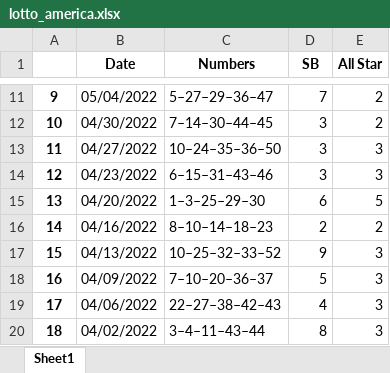
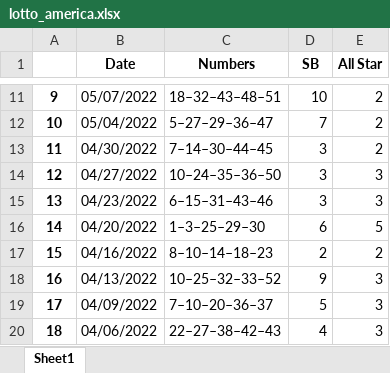
Before and after one commit to lottopy/django_lottopy, an Excel workbook: lottopy_site/lottopy/lottopy_web_edition/lotto_america.xlsx, sheet Sheet1, drawn as a sheet; only a part is shown, gaps mark what is left out; values as stored, in another font and other column widths than the file's, no borders; the diff covers the shown part only; the diff names each change by its address in the sheet, - before the commit and + after, or states it on an @@ line.

```diff
--- a/lottopy_site/lottopy/lottopy_web_edition/lotto_america.xlsx (sheet Sheet1)
+++ b/lottopy_site/lottopy/lottopy_web_edition/lotto_america.xlsx (sheet Sheet1)
-B11 (Date): 05/04/2022
+B11 (Date): 05/07/2022
-C11 (Numbers): 5–27–29–36–47
+C11 (Numbers): 18–32–43–48–51
-D11 (SB): 7
+D11 (SB): 10
-B12 (Date): 04/30/2022
+B12 (Date): 05/04/2022
-C12 (Numbers): 7–14–30–44–45
+C12 (Numbers): 5–27–29–36–47
-D12 (SB): 3
+D12 (SB): 7
-B13 (Date): 04/27/2022
+B13 (Date): 04/30/2022
-C13 (Numbers): 10–24–35–36–50
+C13 (Numbers): 7–14–30–44–45
-E13 (All Star): 3
+E13 (All Star): 2
-B14 (Date): 04/23/2022
+B14 (Date): 04/27/2022
-C14 (Numbers): 6–15–31–43–46
+C14 (Numbers): 10–24–35–36–50
-B15 (Date): 04/20/2022
+B15 (Date): 04/23/2022
-C15 (Numbers): 1–3–25–29–30
+C15 (Numbers): 6–15–31–43–46
-D15 (SB): 6
+D15 (SB): 3
-E15 (All Star): 5
+E15 (All Star): 3
-B16 (Date): 04/16/2022
+B16 (Date): 04/20/2022
-C16 (Numbers): 8–10–14–18–23
+C16 (Numbers): 1–3–25–29–30
-D16 (SB): 2
+D16 (SB): 6
-E16 (All Star): 2
+E16 (All Star): 5
-B17 (Date): 04/13/2022
+B17 (Date): 04/16/2022
-C17 (Numbers): 10–25–32–33–52
+C17 (Numbers): 8–10–14–18–23
-D17 (SB): 9
+D17 (SB): 2
-E17 (All Star): 3
+E17 (All Star): 2
-B18 (Date): 04/09/2022
+B18 (Date): 04/13/2022
-C18 (Numbers): 7–10–20–36–37
+C18 (Numbers): 10–25–32–33–52
-D18 (SB): 5
+D18 (SB): 9
-B19 (Date): 04/06/2022
+B19 (Date): 04/09/2022
-C19 (Numbers): 22–27–38–42–43
+C19 (Numbers): 7–10–20–36–37
-D19 (SB): 4
+D19 (SB): 5
-B20 (Date): 04/02/2022
+B20 (Date): 04/06/2022
-C20 (Numbers): 3–4–11–43–44
+C20 (Numbers): 22–27–38–42–43
-D20 (SB): 8
+D20 (SB): 4
```
Also changed, not shown: 342 edited cells elsewhere in this sheet, lottopy_site/lottopy/lottopy_web_edition/cash25.xlsx, lottopy_site/lottopy/lottopy_web_edition/daily3.xlsx, 32 other files.
